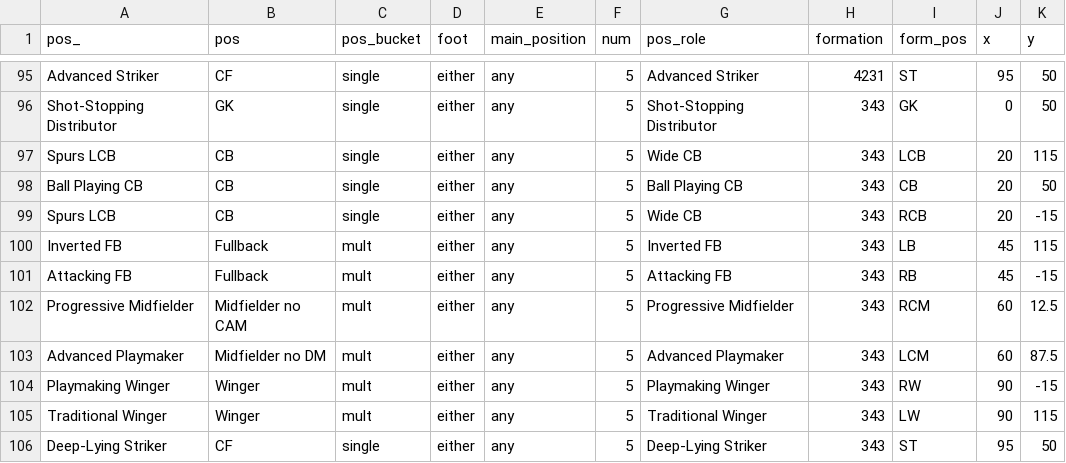
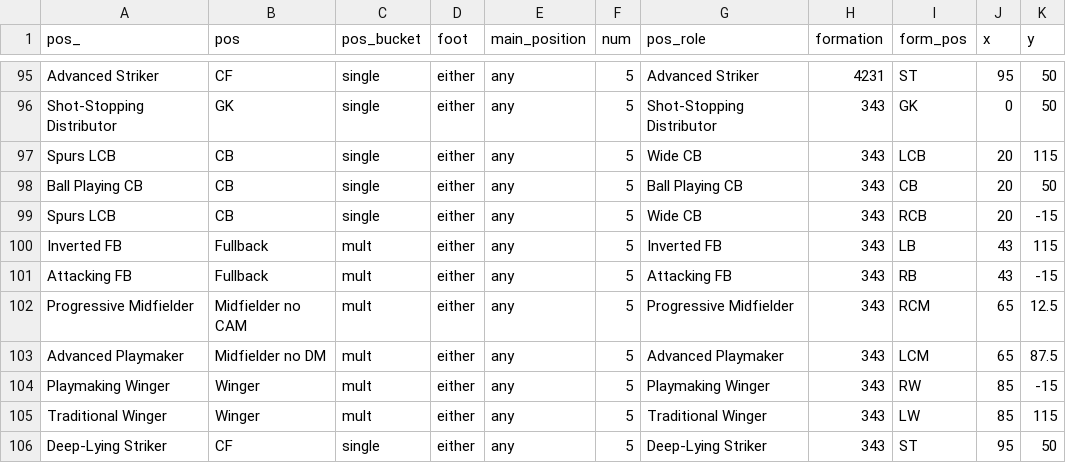
Before and after one commit to griffisben/misc-code, a CSV file: RoleRanksApp/Ranking_XI.csv, drawn as a sheet; only a part is shown, gaps mark what is left out.

Commit message:
Update Ranking_XI.csv

```diff
--- a/RoleRanksApp/Ranking_XI.csv
+++ b/RoleRanksApp/Ranking_XI.csv
@@ -99,8 +99,8 @@ Ball Playing CB,CB,single,either,any,5,Ball Playing CB,343,CB,20,50
 Spurs LCB,CB,single,either,any,5,Wide CB,343,RCB,20,-15
-Inverted FB,Fullback,mult,either,any,5,Inverted FB,343,LB,45,115
-Attacking FB,Fullback,mult,either,any,5,Attacking FB,343,RB,45,-15
-Progressive Midfielder,Midfielder no CAM,mult,either,any,5,Progressive Midfielder,343,RCM,60,12.5
-Advanced Playmaker,Midfielder no DM,mult,either,any,5,Advanced Playmaker,343,LCM,60,87.5
-Playmaking Winger,Winger,mult,either,any,5,Playmaking Winger,343,RW,90,-15
-Traditional Winger,Winger,mult,either,any,5,Traditional Winger,343,LW,90,115
+Inverted FB,Fullback,mult,either,any,5,Inverted FB,343,LB,43,115
+Attacking FB,Fullback,mult,either,any,5,Attacking FB,343,RB,43,-15
+Progressive Midfielder,Midfielder no CAM,mult,either,any,5,Progressive Midfielder,343,RCM,65,12.5
+Advanced Playmaker,Midfielder no DM,mult,either,any,5,Advanced Playmaker,343,LCM,65,87.5
+Playmaking Winger,Winger,mult,either,any,5,Playmaking Winger,343,RW,85,-15
+Traditional Winger,Winger,mult,either,any,5,Traditional Winger,343,LW,85,115
 Deep-Lying Striker,CF,single,either,any,5,Deep-Lying Striker,343,ST,95,50
```
